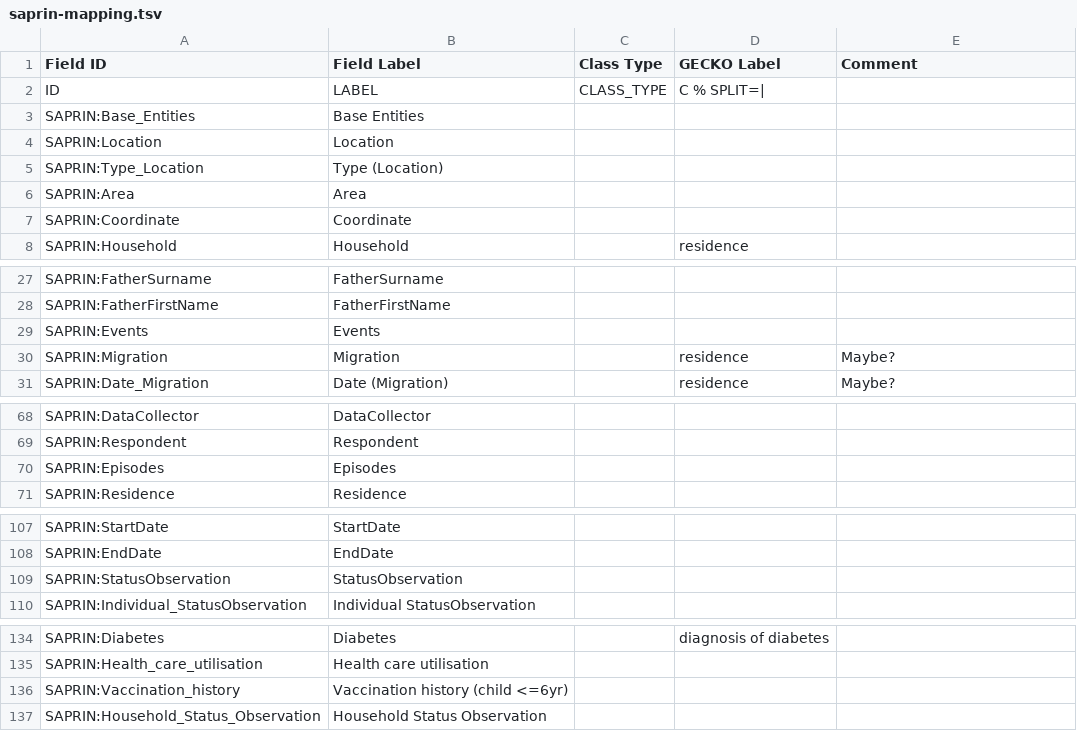
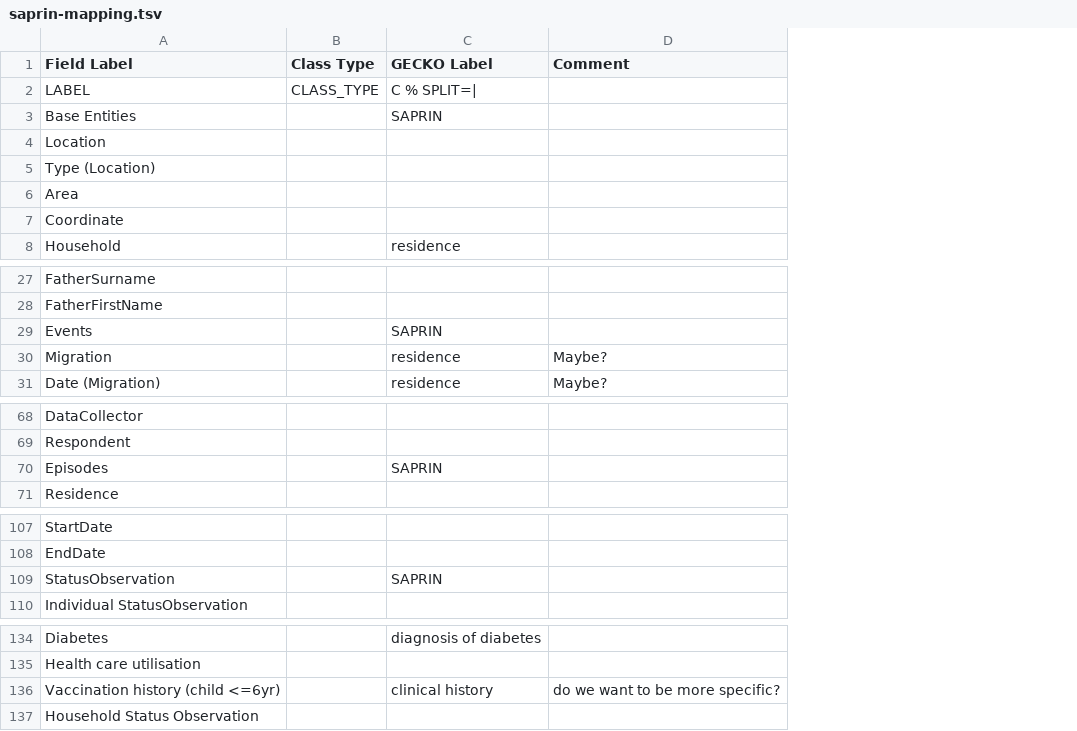
Before and after one commit to IHCC-cohorts/data-harmonization, a TSV file: mappings/saprin-mapping.tsv, drawn as a sheet; only a part is shown, gaps mark what is left out; removed rows and columns are numbered as before the commit, all else as after; the diff names each change by its address in the sheet, - before the commit and + after, or states it on an @@ line.

Commit message:
Add mappings as xrefs to main files

```diff
--- a/mappings/saprin-mapping.tsv
+++ b/mappings/saprin-mapping.tsv
-column A (Field ID), rows 2-8: ID | SAPRIN:Base_Entities | SAPRIN:Location | SAPRIN:Type_Location | SAPRIN:Area | SAPRIN:Coordinate | SAPRIN:Household; rows 27-31: SAPRIN:FatherSurname | SAPRIN:FatherFirstName | SAPRIN:Events | SAPRIN:Migration | SAPRIN:Date_Migration; rows 68-71: SAPRIN:DataCollector | SAPRIN:Respondent | SAPRIN:Episodes | SAPRIN:Residence; rows 107-110: SAPRIN:StartDate | SAPRIN:EndDate | SAPRIN:StatusObservation | SAPRIN:Individual_StatusObservation; rows 134-137: SAPRIN:Diabetes | SAPRIN:Health_care_utilisation | SAPRIN:Vaccination_history | SAPRIN:Household_Status_Observation
-C3 (GECKO Label): (empty)
+C3 (GECKO Label): SAPRIN
-C29 (GECKO Label): (empty)
+C29 (GECKO Label): SAPRIN
-C70 (GECKO Label): (empty)
+C70 (GECKO Label): SAPRIN
-C109 (GECKO Label): (empty)
+C109 (GECKO Label): SAPRIN
-C136 (GECKO Label): (empty)
+C136 (GECKO Label): clinical history
-D136 (Comment): (empty)
+D136 (Comment): do we want to be more specific?
```
Also changed, not shown: mappings/koges-mapping.tsv, mappings/vukuzazi-mapping.tsv, 7 other files.
